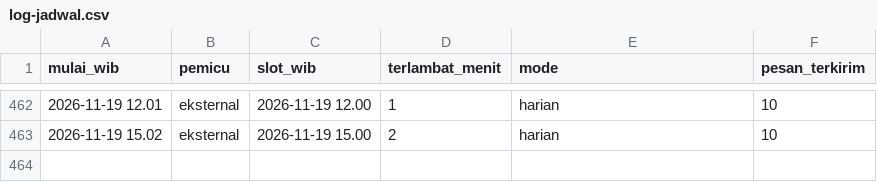
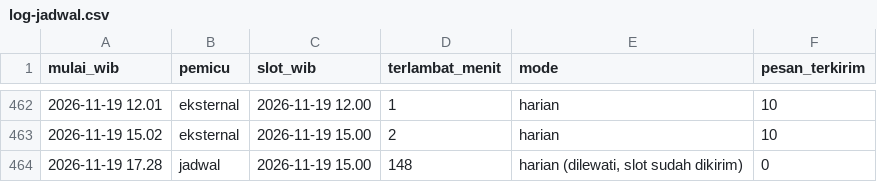
Before and after one commit to alihabiebie/JagaUdaraBot, a CSV file: jaga-udara-bot/state/log-jadwal.csv, drawn as a sheet; only a part is shown, gaps mark what is left out.

Commit message:
Arsip 2026-11-19 17.28 WIB

```diff
--- a/jaga-udara-bot/state/log-jadwal.csv
+++ b/jaga-udara-bot/state/log-jadwal.csv
@@ -463 +463,2 @@ mulai_wib,pemicu,slot_wib,terlambat_menit,mode,pesan_terkirim
 2026-11-19 15.02,eksternal,2026-11-19 15.00,2,harian,10
+2026-11-19 17.28,jadwal,2026-11-19 15.00,148,"harian (dilewati, slot sudah dikirim)",0
```
